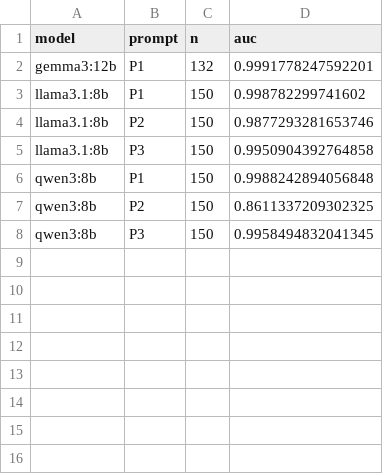
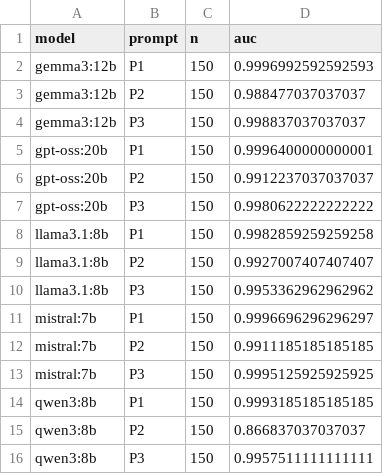
Before and after one commit to NatikChhabra/Sounding-Like-Which-AI, a CSV file: results/essay_separability.csv, drawn as a sheet.

Commit message:
Full essay results; deviations log (AI-written)

```diff
--- a/results/essay_separability.csv
+++ b/results/essay_separability.csv
@@ -1,8 +1,16 @@
 model,prompt,n,auc
-gemma3:12b,P1,132,0.9991778247592201
-llama3.1:8b,P1,150,0.998782299741602
-llama3.1:8b,P2,150,0.9877293281653746
-llama3.1:8b,P3,150,0.9950904392764858
-qwen3:8b,P1,150,0.9988242894056848
-qwen3:8b,P2,150,0.8611337209302325
-qwen3:8b,P3,150,0.9958494832041345
+gemma3:12b,P1,150,0.9996992592592593
+gemma3:12b,P2,150,0.988477037037037
+gemma3:12b,P3,150,0.998837037037037
+gpt-oss:20b,P1,150,0.9996400000000001
+gpt-oss:20b,P2,150,0.9912237037037037
+gpt-oss:20b,P3,150,0.9980622222222222
+llama3.1:8b,P1,150,0.9982859259259258
+llama3.1:8b,P2,150,0.9927007407407407
+llama3.1:8b,P3,150,0.9953362962962962
+mistral:7b,P1,150,0.9996696296296297
+mistral:7b,P2,150,0.9911185185185185
+mistral:7b,P3,150,0.9995125925925925
+qwen3:8b,P1,150,0.9993185185185185
+qwen3:8b,P2,150,0.866837037037037
+qwen3:8b,P3,150,0.9957511111111111
```
Also changed, not shown: results/essay_features_human_typical.csv, results/essay_features_llm_typical.csv, 6 other files.
